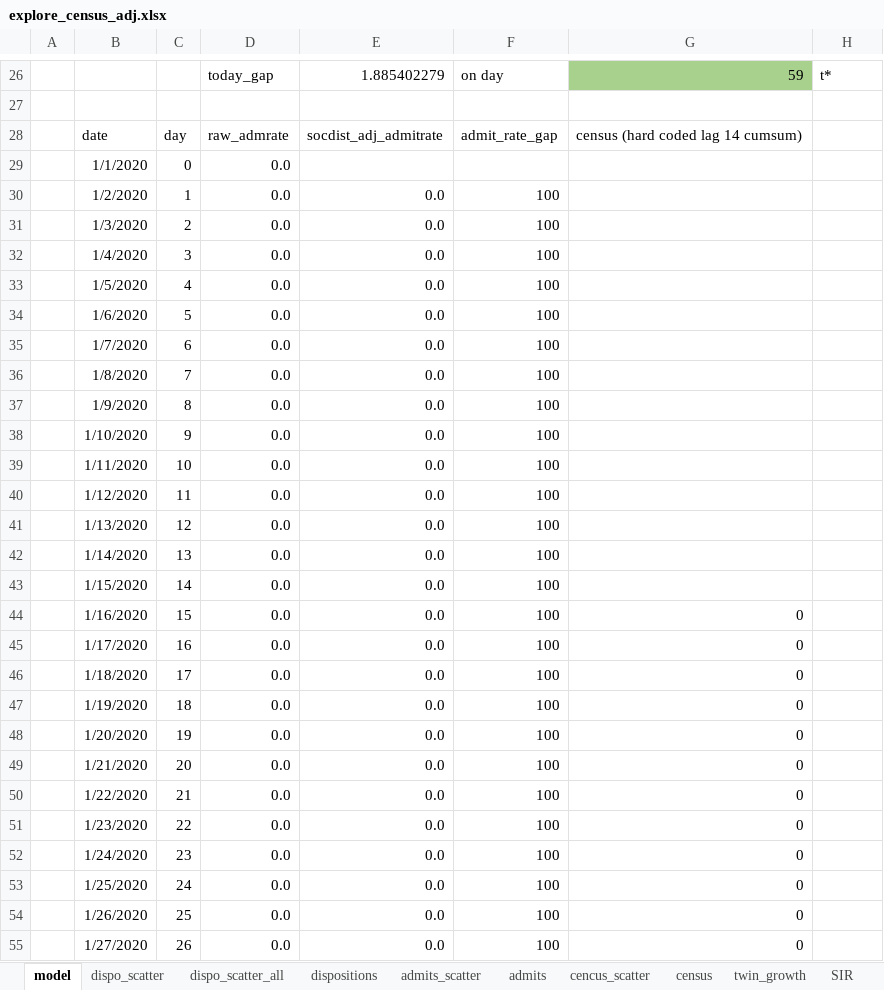
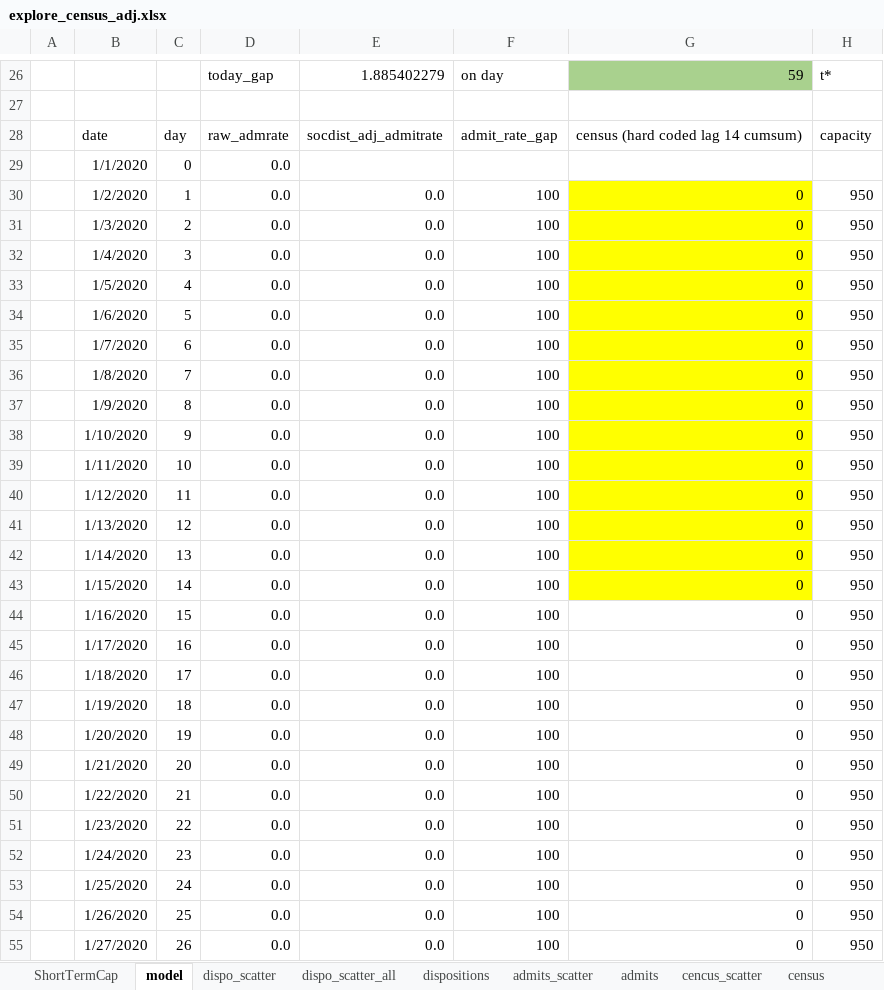
Before and after one commit to misken/c19, an Excel workbook: explore_census_adj.xlsx, sheet model, drawn as a sheet; only a part is shown, gaps mark what is left out; values as stored, in another font and other column widths than the file's, no borders; the diff covers the shown part only; the diff names each change by its address in the sheet, - before the commit and + after, or states it on an @@ line.

Commit message:
added more on stages and models

```diff
--- a/explore_census_adj.xlsx (sheet model)
+++ b/explore_census_adj.xlsx (sheet model)
+sheet tab: ShortTermCap
-H28: (empty)
+H28: capacity
-G30:G43: (empty)
+G30:G43: 0
-G30:G43 fill: none
+G30:G43 fill: #FFFF00
-H30:H55: (empty)
+H30:H55: 950
```
Also changed, not shown: 155 added rows and 95 edited cells elsewhere in this sheet, charts or pictures, 1 other file.
